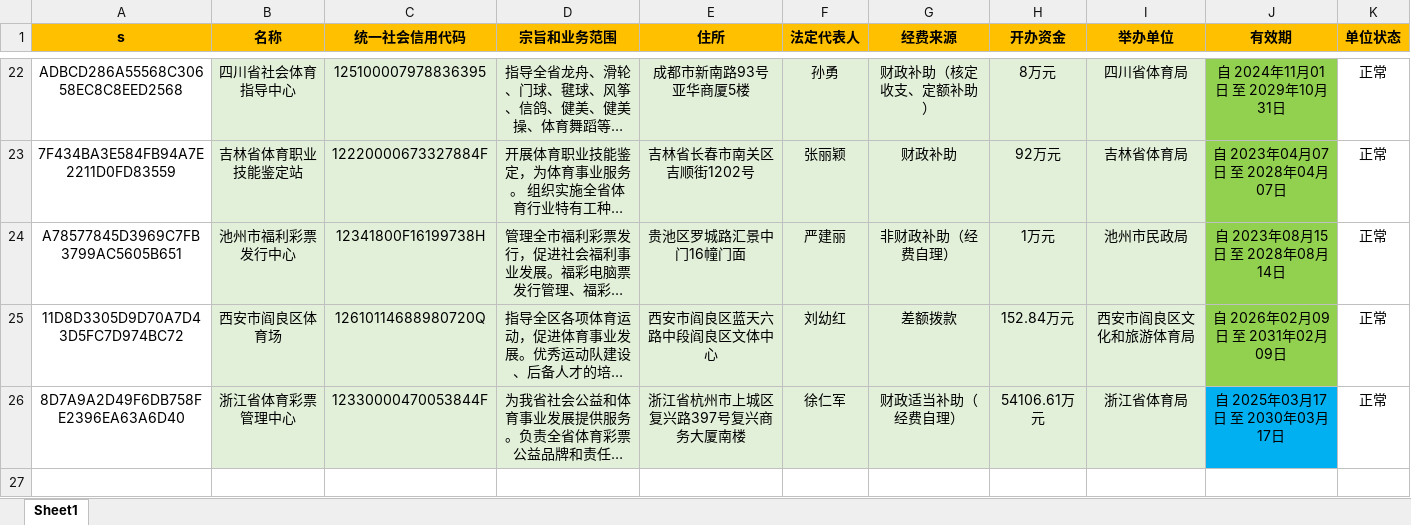
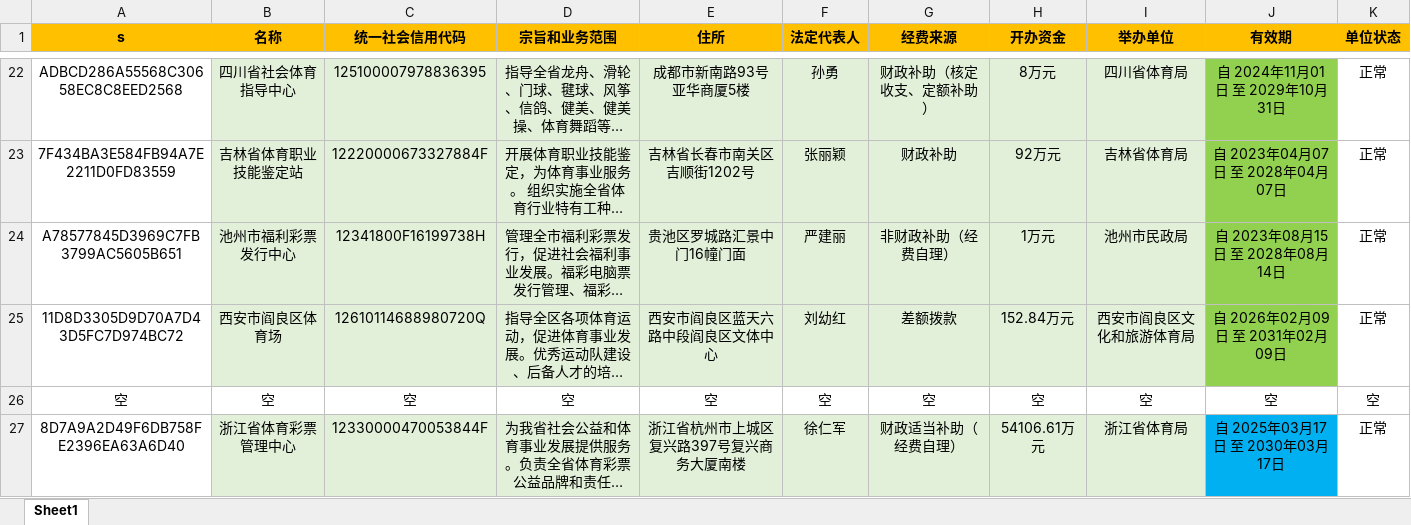
Before and after one commit to YWX-a/index, an Excel workbook: data.xlsx, sheet Sheet1, drawn as a sheet; only a part is shown, gaps mark what is left out; long unchanged cells end in …; values as stored, in another font and other column widths than the file's, no borders; the diff names each change by its address in the sheet, - before the commit and + after, or states it on an @@ line.

Commit message:
Add files via upload

```diff
--- a/data.xlsx (sheet Sheet1)
+++ b/data.xlsx (sheet Sheet1)
+row 26: 空 | 空 | 空 | 空 | 空 | 空 | 空 | 空 | 空 | 空 | 空
```
